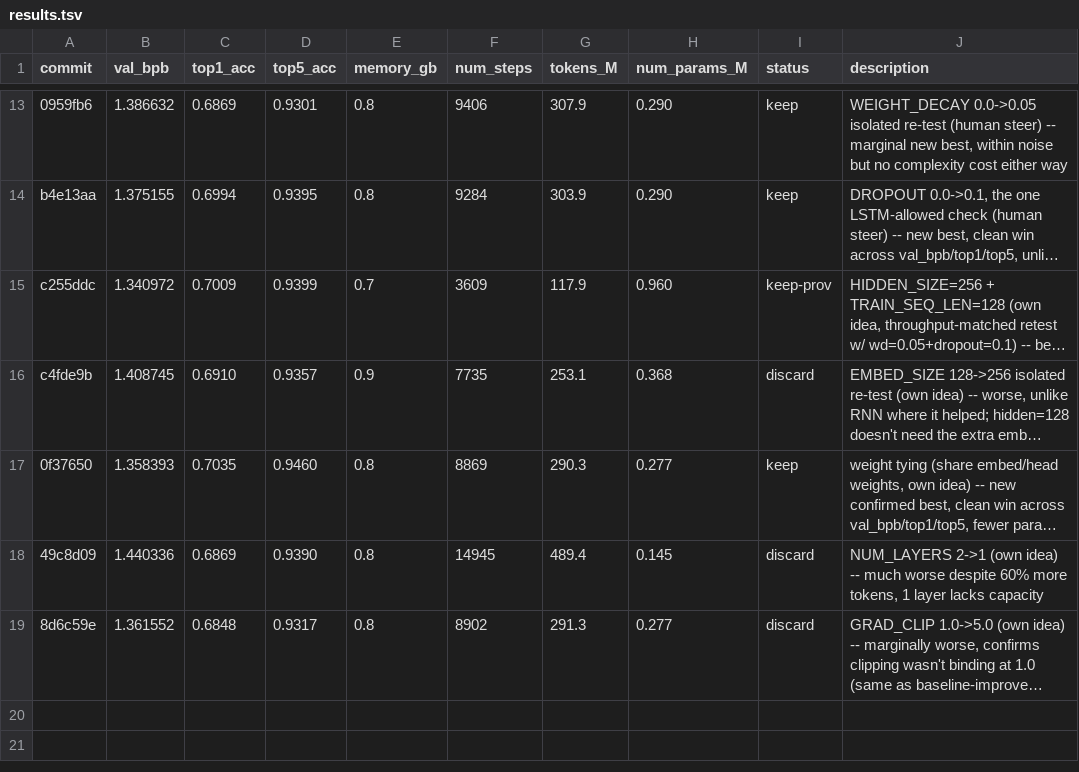
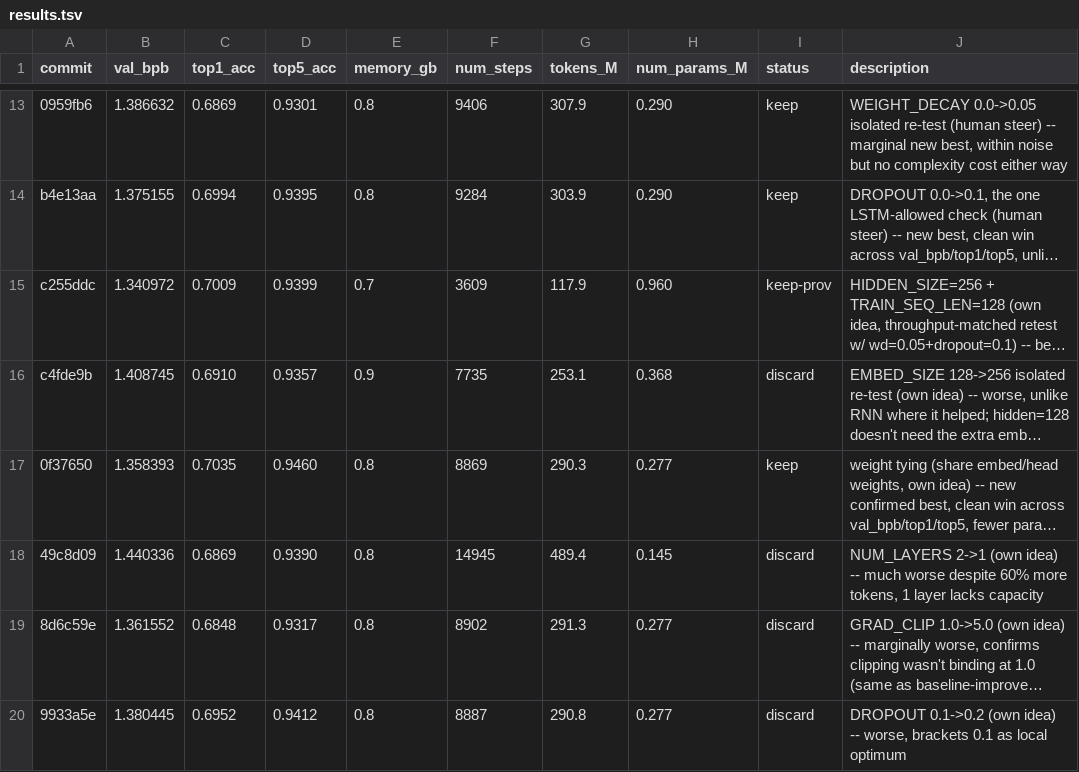
Before and after one commit to T0SCH/autoresearch-irishman, a TSV file: results.tsv, drawn as a sheet; only a part is shown, gaps mark what is left out; long unchanged cells end in …; the diff names each change by its address in the sheet, - before the commit and + after, or states it on an @@ line.

Commit message:
ledger: discard DROPOUT=0.2, brackets 0.1 as local optimum (val_bpb 1.380445)

```diff
--- a/results.tsv
+++ b/results.tsv
+row 20: 9933a5e | 1.380445 | 0.6952 | 0.9412 | 0.8 | 8887 | 290.8 | 0.277 | discard | DROPOUT 0.1->0.2 (own idea) -- worse, brackets 0.1 as local optimum
```
Also changed, not shown: 1 other file.
